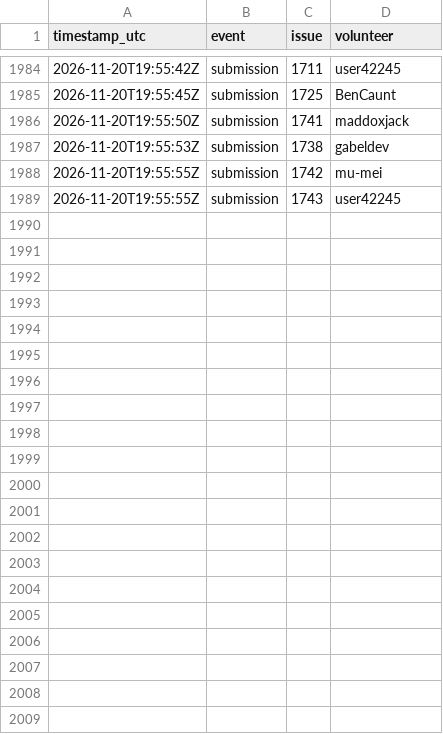
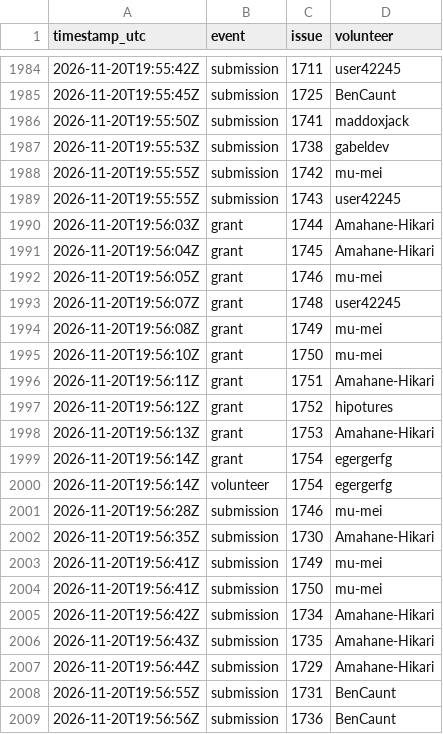
Before and after one commit to 1337isnot1337/alpoge-rh-replay, a TSV file: tracker/activity.tsv, drawn as a sheet; only a part is shown, gaps mark what is left out; the diff names each change by its address in the sheet, - before the commit and + after, or states it on an @@ line.

```diff
--- a/tracker/activity.tsv
+++ b/tracker/activity.tsv
+row 1990: 2026-11-20T19:56:03Z | grant | 1744 | Amahane-Hikari
+row 1991: 2026-11-20T19:56:04Z | grant | 1745 | Amahane-Hikari
+row 1992: 2026-11-20T19:56:05Z | grant | 1746 | mu-mei
+row 1993: 2026-11-20T19:56:07Z | grant | 1748 | user42245
+row 1994: 2026-11-20T19:56:08Z | grant | 1749 | mu-mei
+row 1995: 2026-11-20T19:56:10Z | grant | 1750 | mu-mei
+row 1996: 2026-11-20T19:56:11Z | grant | 1751 | Amahane-Hikari
+row 1997: 2026-11-20T19:56:12Z | grant | 1752 | hipotures
+row 1998: 2026-11-20T19:56:13Z | grant | 1753 | Amahane-Hikari
+row 1999: 2026-11-20T19:56:14Z | grant | 1754 | egergerfg
+row 2000: 2026-11-20T19:56:14Z | volunteer | 1754 | egergerfg
+row 2001: 2026-11-20T19:56:28Z | submission | 1746 | mu-mei
+row 2002: 2026-11-20T19:56:35Z | submission | 1730 | Amahane-Hikari
+row 2003: 2026-11-20T19:56:41Z | submission | 1749 | mu-mei
+row 2004: 2026-11-20T19:56:41Z | submission | 1750 | mu-mei
+row 2005: 2026-11-20T19:56:42Z | submission | 1734 | Amahane-Hikari
+row 2006: 2026-11-20T19:56:43Z | submission | 1735 | Amahane-Hikari
+row 2007: 2026-11-20T19:56:44Z | submission | 1729 | Amahane-Hikari
+row 2008: 2026-11-20T19:56:55Z | submission | 1731 | BenCaunt
+row 2009: 2026-11-20T19:56:56Z | submission | 1736 | BenCaunt
```
Also changed, not shown: 2 other files.
